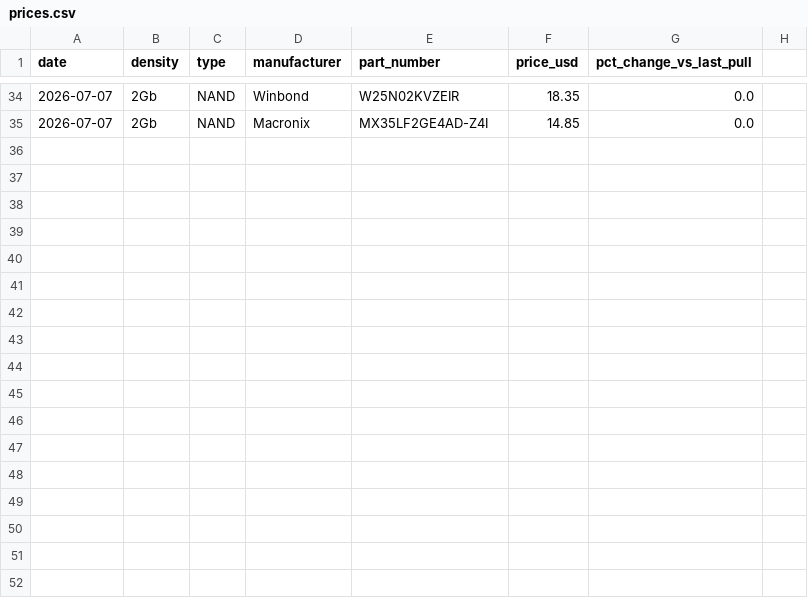
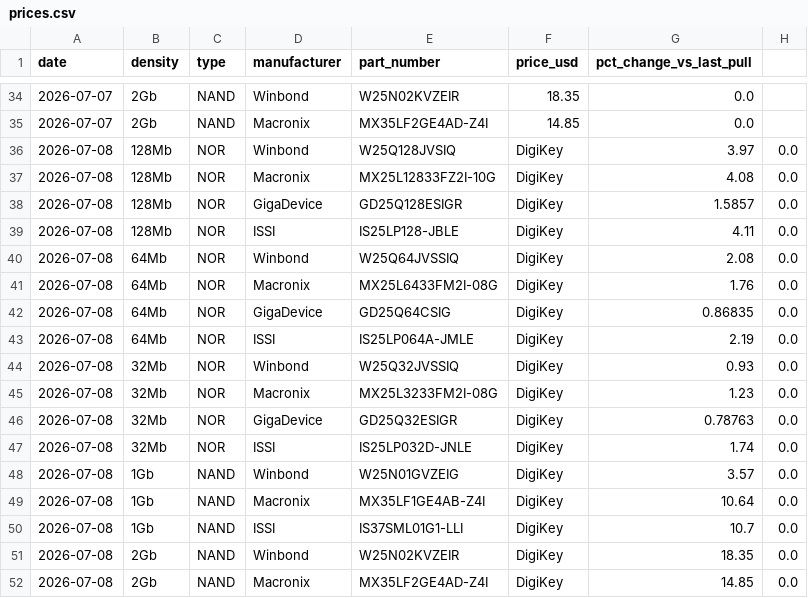
Before and after one commit to dpark0307/winbondtracker, a CSV file: prices.csv, drawn as a sheet; only a part is shown, gaps mark what is left out.

```diff
--- a/prices.csv
+++ b/prices.csv
@@ -35 +35,18 @@ date,density,type,manufacturer,part_number,price_usd,pct_change_vs_last_pull
 2026-07-07,2Gb,NAND,Macronix,MX35LF2GE4AD-Z4I,14.85,0.0
+2026-07-08,128Mb,NOR,Winbond,W25Q128JVSIQ,DigiKey,3.97,0.0
+2026-07-08,128Mb,NOR,Macronix,MX25L12833FZ2I-10G,DigiKey,4.08,0.0
+2026-07-08,128Mb,NOR,GigaDevice,GD25Q128ESIGR,DigiKey,1.5857,0.0
+2026-07-08,128Mb,NOR,ISSI,IS25LP128-JBLE,DigiKey,4.11,0.0
+2026-07-08,64Mb,NOR,Winbond,W25Q64JVSSIQ,DigiKey,2.08,0.0
+2026-07-08,64Mb,NOR,Macronix,MX25L6433FM2I-08G,DigiKey,1.76,0.0
+2026-07-08,64Mb,NOR,GigaDevice,GD25Q64CSIG,DigiKey,0.86835,0.0
+2026-07-08,64Mb,NOR,ISSI,IS25LP064A-JMLE,DigiKey,2.19,0.0
+2026-07-08,32Mb,NOR,Winbond,W25Q32JVSSIQ,DigiKey,0.93,0.0
+2026-07-08,32Mb,NOR,Macronix,MX25L3233FM2I-08G,DigiKey,1.23,0.0
+2026-07-08,32Mb,NOR,GigaDevice,GD25Q32ESIGR,DigiKey,0.78763,0.0
+2026-07-08,32Mb,NOR,ISSI,IS25LP032D-JNLE,DigiKey,1.74,0.0
+2026-07-08,1Gb,NAND,Winbond,W25N01GVZEIG,DigiKey,3.57,0.0
+2026-07-08,1Gb,NAND,Macronix,MX35LF1GE4AB-Z4I,DigiKey,10.64,0.0
+2026-07-08,1Gb,NAND,ISSI,IS37SML01G1-LLI,DigiKey,10.7,0.0
+2026-07-08,2Gb,NAND,Winbond,W25N02KVZEIR,DigiKey,18.35,0.0
+2026-07-08,2Gb,NAND,Macronix,MX35LF2GE4AD-Z4I,DigiKey,14.85,0.0
```
